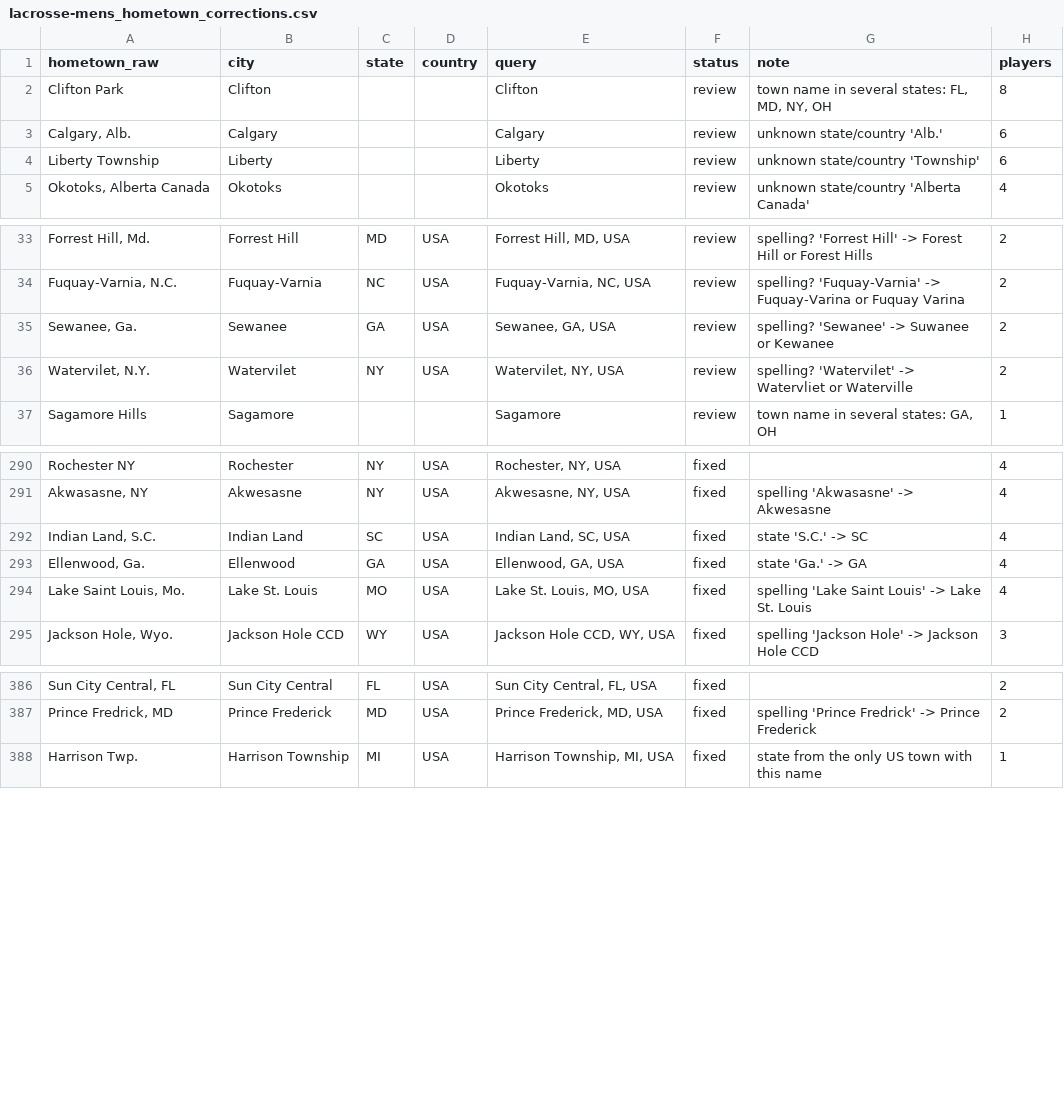
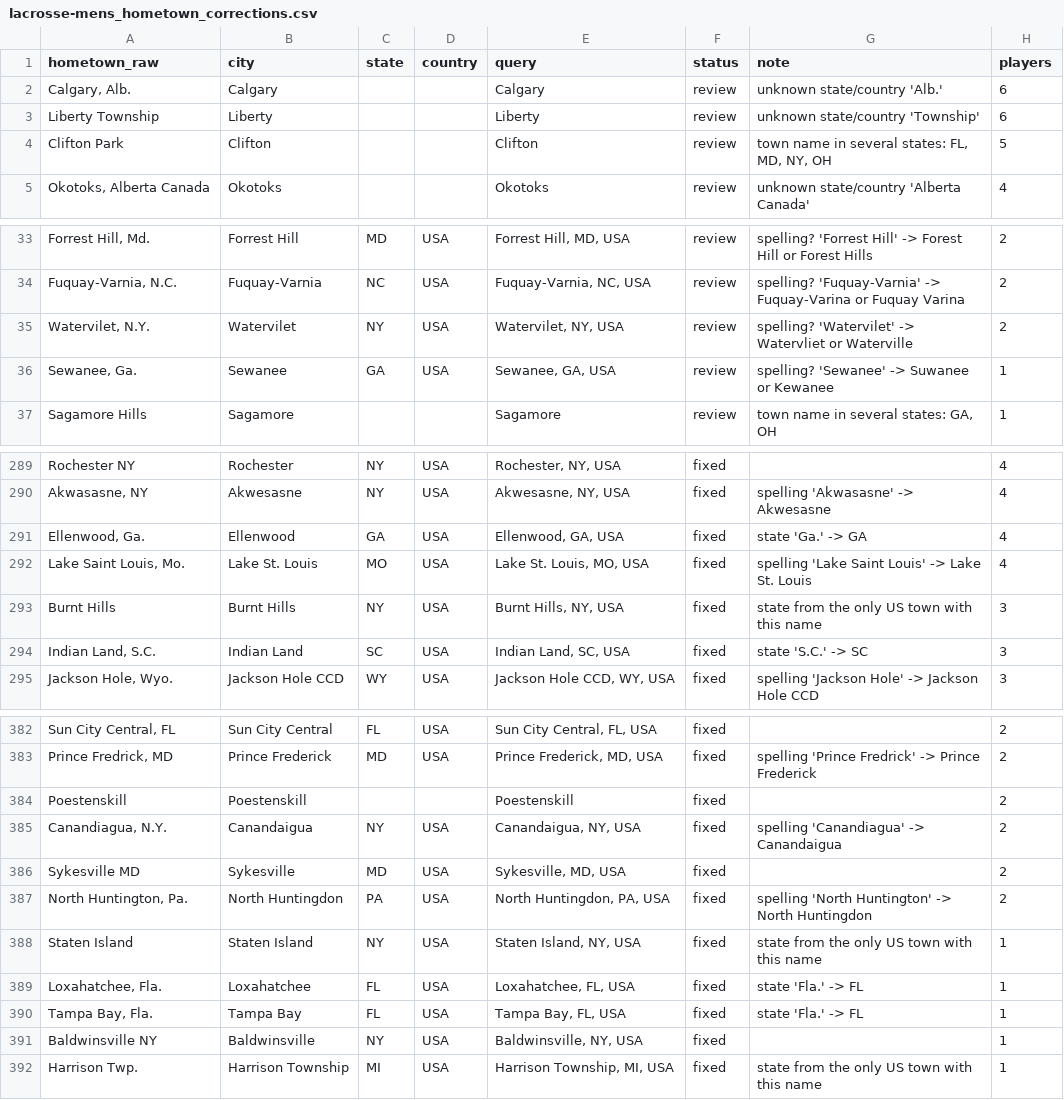
Before and after one commit to SarahMLammert/college-sports-atlas, a CSV file: config/lacrosse-mens_hometown_corrections.csv, drawn as a sheet; only a part is shown, gaps mark what is left out; removed rows and columns are numbered as before the commit, all else as after; the diff covers the shown part only; the diff names each change by its address in the sheet, - before the commit and + after, or states it on an @@ line.

```diff
--- a/config/lacrosse-mens_hometown_corrections.csv
+++ b/config/lacrosse-mens_hometown_corrections.csv
-row 2: Clifton Park | Clifton |  |  | Clifton | review | town name in several states: FL, MD, NY, OH | 8
+row 4: Clifton Park | Clifton |  |  | Clifton | review | town name in several states: FL, MD, NY, OH | 5
-row 35: Sewanee, Ga. | Sewanee | GA | USA | Sewanee, GA, USA | review | spelling? 'Sewanee' -> Suwanee or Kewanee | 2
+row 36: Sewanee, Ga. | Sewanee | GA | USA | Sewanee, GA, USA | review | spelling? 'Sewanee' -> Suwanee or Kewanee | 1
-row 292: Indian Land, S.C. | Indian Land | SC | USA | Indian Land, SC, USA | fixed | state 'S.C.' -> SC | 4
+row 293: Burnt Hills | Burnt Hills | NY | USA | Burnt Hills, NY, USA | fixed | state from the only US town with this name | 3
+row 294: Indian Land, S.C. | Indian Land | SC | USA | Indian Land, SC, USA | fixed | state 'S.C.' -> SC | 3
+row 384: Poestenskill | Poestenskill |  |  | Poestenskill | fixed |  | 2
+row 385: Canandiagua, N.Y. | Canandaigua | NY | USA | Canandaigua, NY, USA | fixed | spelling 'Canandiagua' -> Canandaigua | 2
+row 386: Sykesville MD | Sykesville | MD | USA | Sykesville, MD, USA | fixed |  | 2
+row 387: North Huntington, Pa. | North Huntingdon | PA | USA | North Huntingdon, PA, USA | fixed | spelling 'North Huntington' -> North Huntingdon | 2
+row 388: Staten Island | Staten Island | NY | USA | Staten Island, NY, USA | fixed | state from the only US town with this name | 1
+row 389: Loxahatchee, Fla. | Loxahatchee | FL | USA | Loxahatchee, FL, USA | fixed | state 'Fla.' -> FL | 1
+row 390: Tampa Bay, Fla. | Tampa Bay | FL | USA | Tampa Bay, FL, USA | fixed | state 'Fla.' -> FL | 1
+row 391: Baldwinsville NY | Baldwinsville | NY | USA | Baldwinsville, NY, USA | fixed |  | 1
```
Also changed, not shown: 1 added row, 8 removed rows and 1 edited cell elsewhere in this file, config/football_hometown_corrections.csv, config/lacrosse-womens_hometown_corrections.csv, 44 other files.
